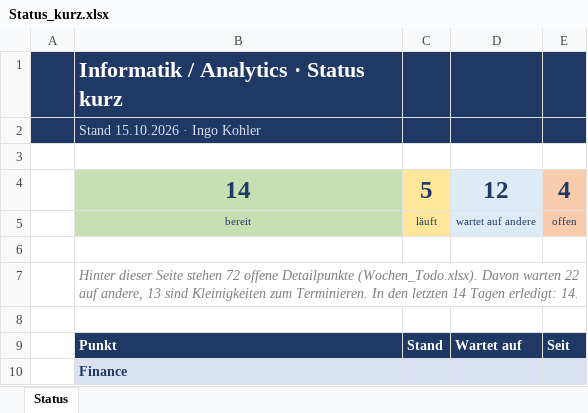
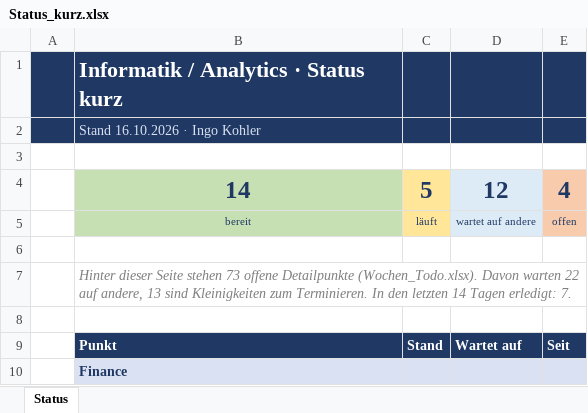
Before and after one commit to metacube2/Ai, an Excel workbook: TrafagSalesExporter/projektmanagement/Status_kurz.xlsx, sheet Status, drawn as a sheet; only a part is shown; values as stored, in another font and other column widths than the file's, no borders; the diff names each change by its address in the sheet, - before the commit and + after, or states it on an @@ line.

```diff
--- a/TrafagSalesExporter/projektmanagement/Status_kurz.xlsx (sheet Status)
+++ b/TrafagSalesExporter/projektmanagement/Status_kurz.xlsx (sheet Status)
-B2: Stand 15.10.2026 · Ingo Kohler
+B2: Stand 16.10.2026 · Ingo Kohler
-B7: …Seite stehen 72 offene Detailpunkte (Wochen_Todo.xlsx). Davon warten 22 auf andere, 13 sind Kleinigkeiten zum Terminieren. In den letzten 14 Tagen erledigt: 14.
+B7: …Seite stehen 73 offene Detailpunkte (Wochen_Todo.xlsx). Davon warten 22 auf andere, 13 sind Kleinigkeiten zum Terminieren. In den letzten 14 Tagen erledigt: 7.
```
Also changed, not shown: TrafagSalesExporter/projektmanagement/Wochen_Todo.xlsx, 6 other files.
